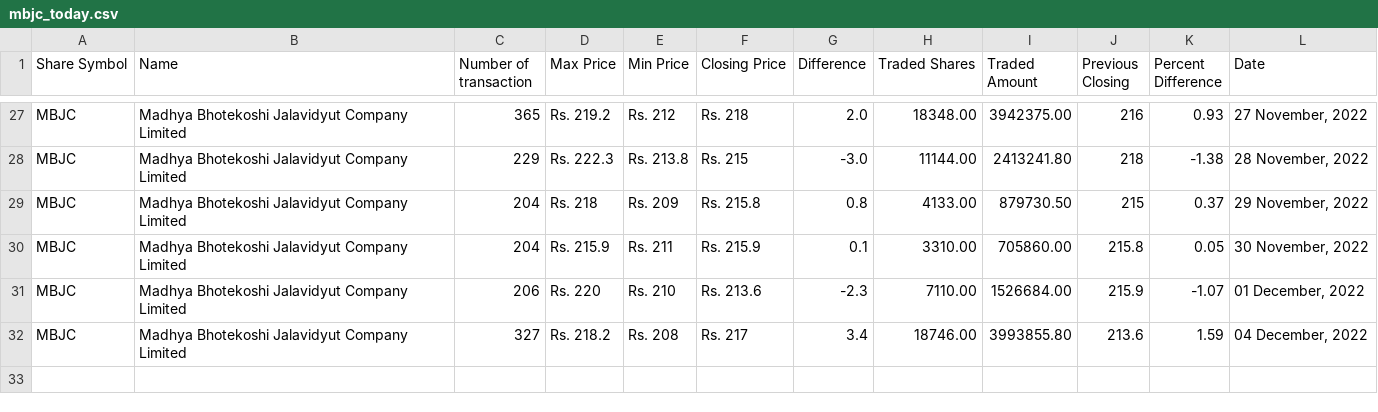
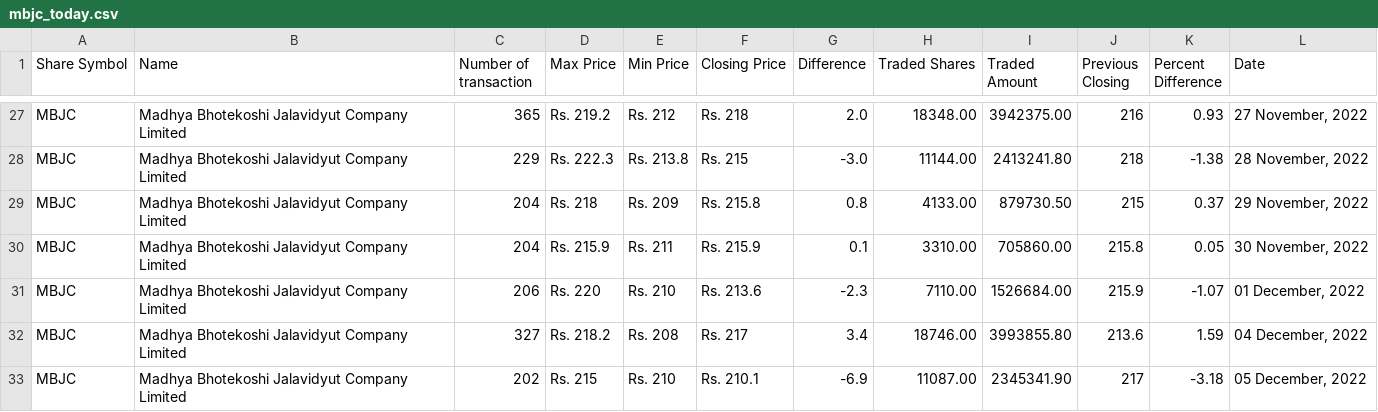
Before and after one commit to neeschal00/nepal-share, a CSV file: ShareData/mbjc_today.csv, drawn as a sheet; only a part is shown, gaps mark what is left out.

Commit message:
Share Data updated successflly

```diff
--- a/ShareData/mbjc_today.csv
+++ b/ShareData/mbjc_today.csv
@@ -32 +32,2 @@ MBJC,Madhya Bhotekoshi Jalavidyut Company Limited,206,Rs. 220,Rs. 210,Rs. 213.6,
 MBJC,Madhya Bhotekoshi Jalavidyut Company Limited,327,Rs. 218.2,Rs. 208,Rs. 217,3.4,18746.00,3993855.80,213.6,1.59,"04 December, 2022"
+MBJC,Madhya Bhotekoshi Jalavidyut Company Limited,202,Rs. 215,Rs. 210,Rs. 210.1,-6.9,11087.00,2345341.90,217,-3.18,"05 December, 2022"
```
Also changed, not shown: ShareData/gvl_today.csv, ShareData/nifra_today.csv, 8 other files.
